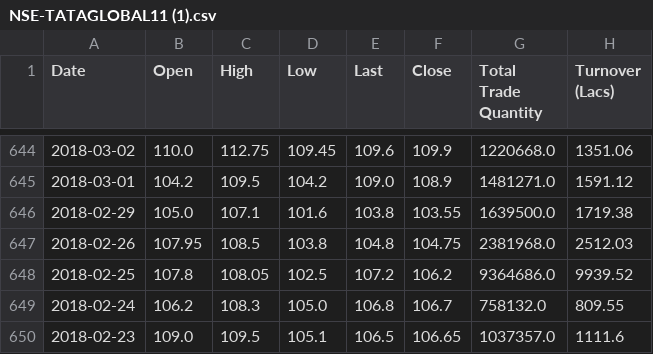
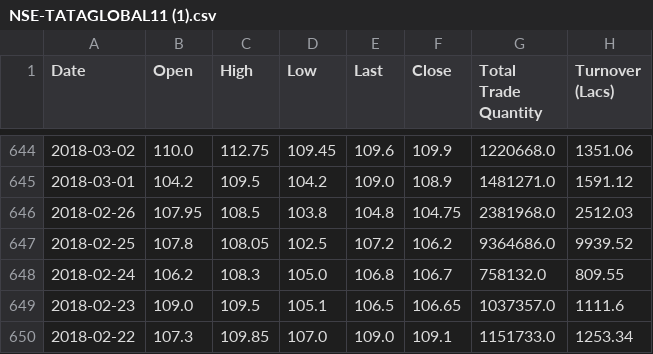
Before and after one commit to remisureaux/dataset, a CSV file: NSE-TATAGLOBAL11 (1).csv, drawn as a sheet; only a part is shown, gaps mark what is left out; the shorter side is filled out with more unchanged rows.

Commit message:
Add files via upload

```diff
--- a/NSE-TATAGLOBAL11 (1).csv
+++ b/NSE-TATAGLOBAL11 (1).csv
@@ -645,3 +645,2 @@ Date,Open,High,Low,Last,Close,Total Trade Quantity,Turnover (Lacs)
 2018-03-01,104.2,109.5,104.2,109.0,108.9,1481271.0,1591.12
-2018-02-29,105.0,107.1,101.6,103.8,103.55,1639500.0,1719.38
 2018-02-26,107.95,108.5,103.8,104.8,104.75,2381968.0,2512.03
```
